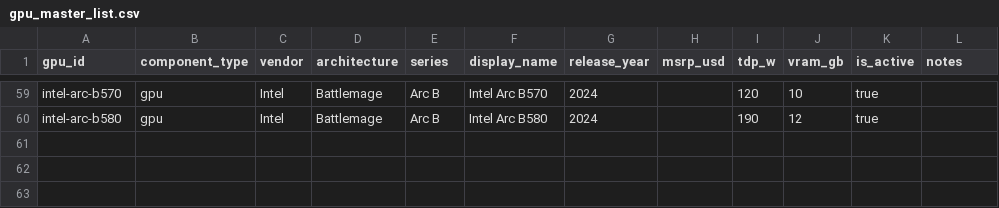
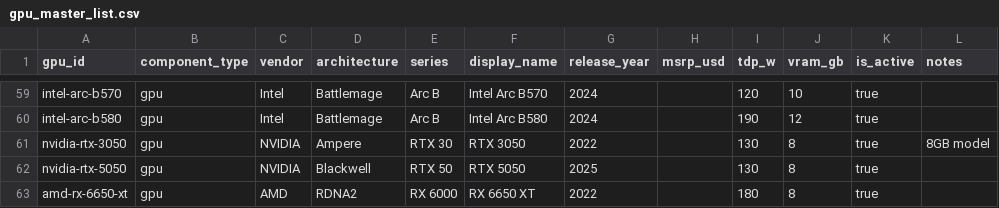
Before and after one commit to SiliconValueIndex/siliconvalueindex, a CSV file: data/reference/gpu_master_list.csv, drawn as a sheet; only a part is shown, gaps mark what is left out.

```diff
--- a/data/reference/gpu_master_list.csv
+++ b/data/reference/gpu_master_list.csv
@@ -60 +60,4 @@ intel-arc-b570,gpu,Intel,Battlemage,Arc B,Intel Arc B570,2024,,120,10,true,
 intel-arc-b580,gpu,Intel,Battlemage,Arc B,Intel Arc B580,2024,,190,12,true,
+nvidia-rtx-3050,gpu,NVIDIA,Ampere,RTX 30,RTX 3050,2022,,130,8,true,8GB model
+nvidia-rtx-5050,gpu,NVIDIA,Blackwell,RTX 50,RTX 5050,2025,,130,8,true,
+amd-rx-6650-xt,gpu,AMD,RDNA2,RX 6000,RX 6650 XT,2022,,180,8,true,
```
Also changed, not shown: 11 other files.
